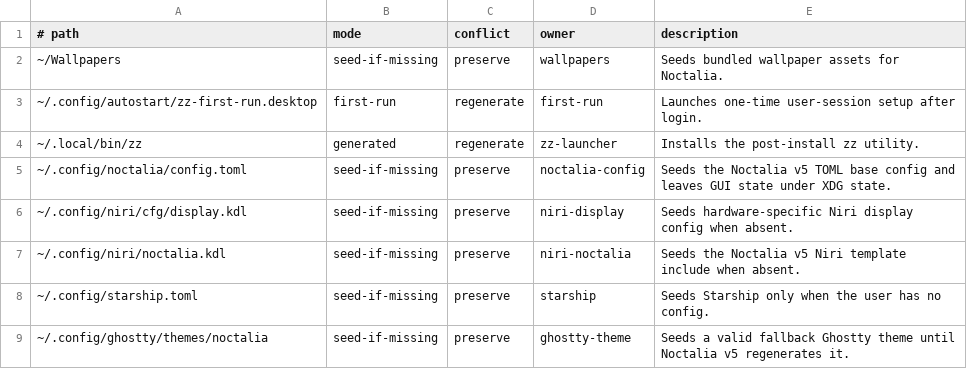
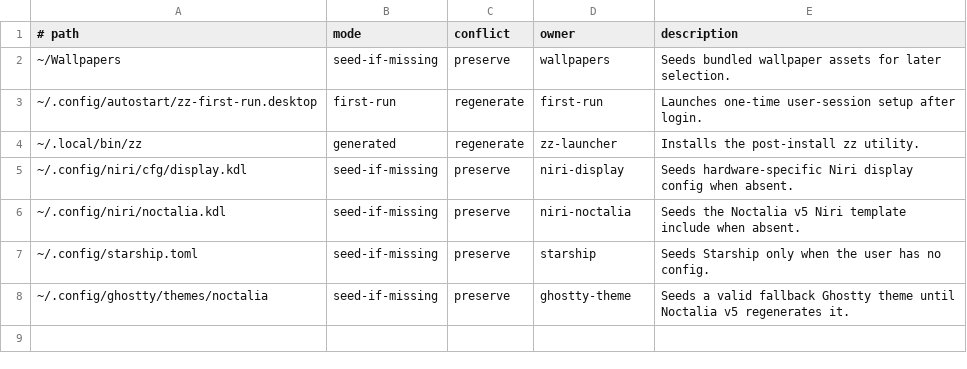
Before and after one commit to bgmulinari/zz-fedora, a TSV file: config/managed-config.tsv, drawn as a sheet.

Commit message:
Remove Noctalia v5 config seed

```diff
--- a/config/managed-config.tsv
+++ b/config/managed-config.tsv
@@ -1,6 +1,5 @@
 # path	mode	conflict	owner	description
-~/Wallpapers	seed-if-missing	preserve	wallpapers	Seeds bundled wallpaper assets for Noctalia.
+~/Wallpapers	seed-if-missing	preserve	wallpapers	Seeds bundled wallpaper assets for later selection.
 ~/.config/autostart/zz-first-run.desktop	first-run	regenerate	first-run	Launches one-time user-session setup after login.
 ~/.local/bin/zz	generated	regenerate	zz-launcher	Installs the post-install zz utility.
-~/.config/noctalia/config.toml	seed-if-missing	preserve	noctalia-config	Seeds the Noctalia v5 TOML base config and leaves GUI state under XDG state.
 ~/.config/niri/cfg/display.kdl	seed-if-missing	preserve	niri-display	Seeds hardware-specific Niri display config when absent.
```
Also changed, not shown: 8 other files.
